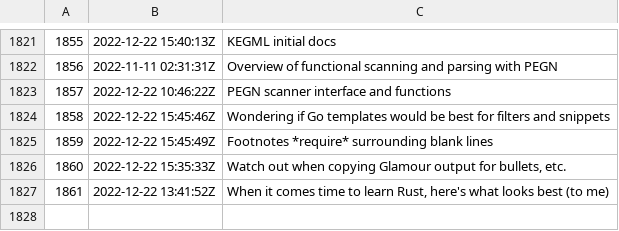
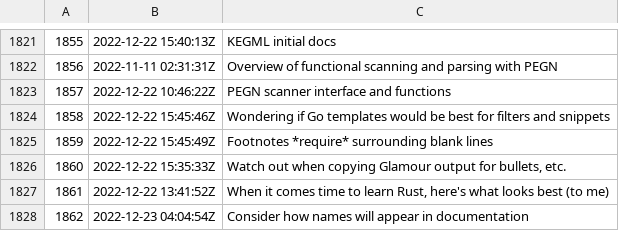
Before and after one commit to rwxrob/zet, a TSV file: docs/dex/nodes.tsv, drawn as a sheet; only a part is shown, gaps mark what is left out.

Commit message:
Consider how names will appear in documentation

```diff
--- a/docs/dex/nodes.tsv
+++ b/docs/dex/nodes.tsv
@@ -1827 +1827,2 @@
 1861	2022-12-22 13:41:52Z	When it comes time to learn Rust, here's what looks best (to me)
+1862	2022-12-23 04:04:54Z	Consider how names will appear in documentation
```
Also changed, not shown: 3 other files.
